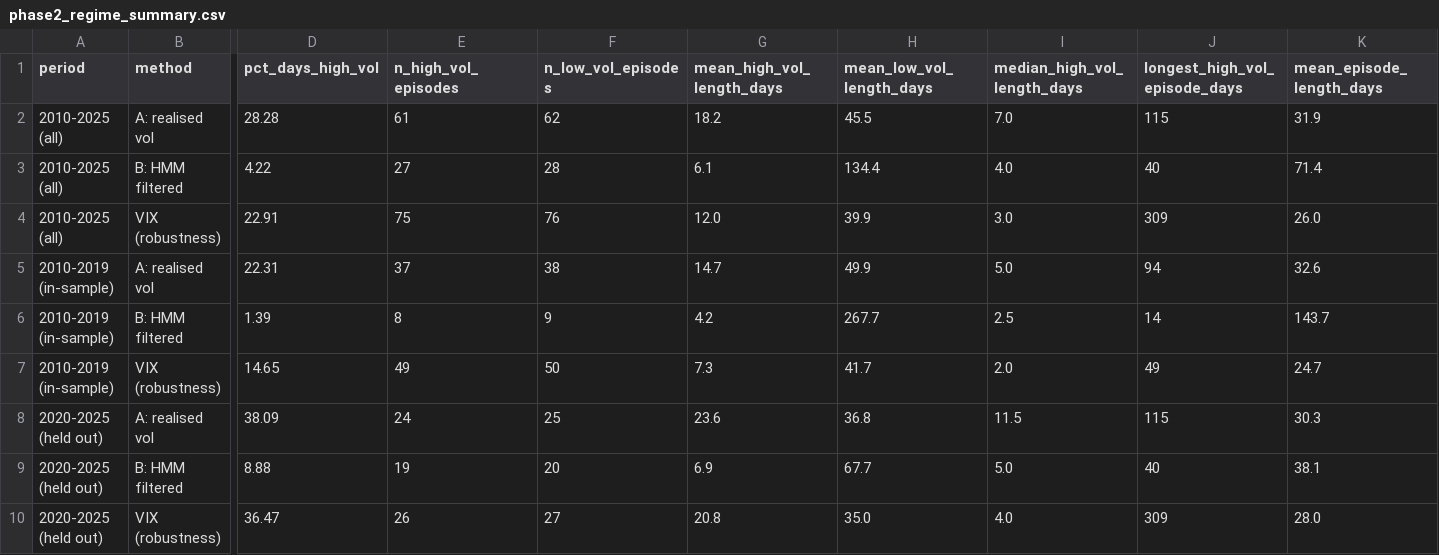
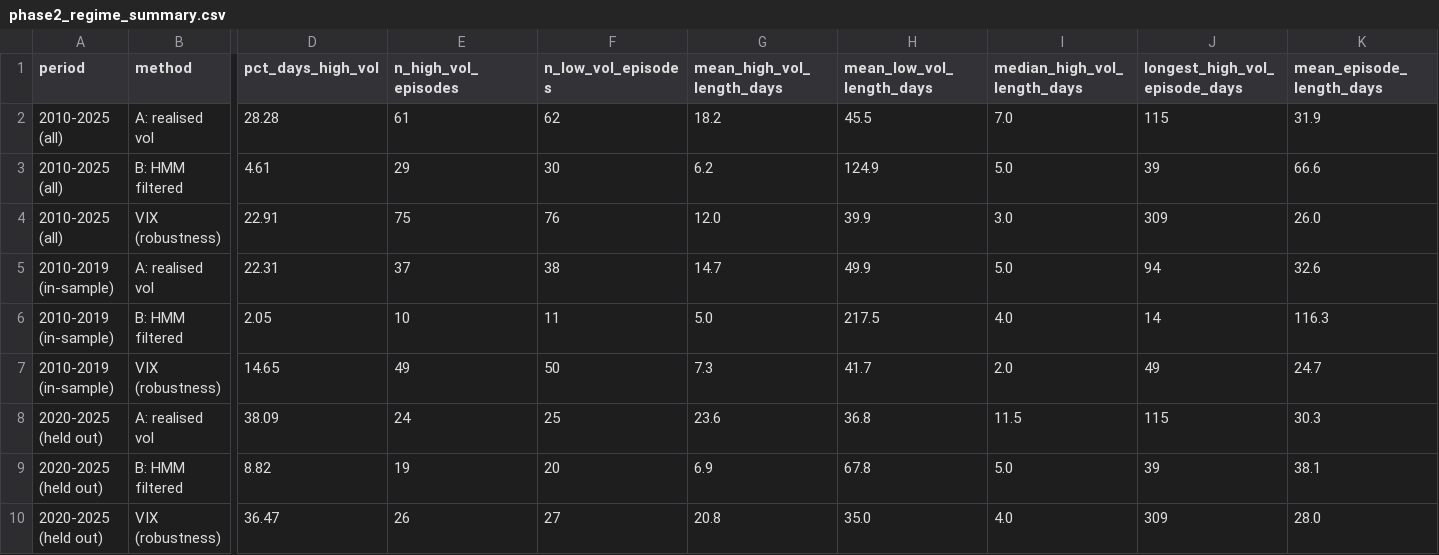
Before and after one commit to yash-agx/market-regime-paper, a CSV file: results/phase2_regime_summary.csv, drawn as a sheet; only a part is shown, gaps mark what is left out; removed rows and columns are numbered as before the commit, all else as after; rows hold the shown columns only; the diff names each change by its address in the sheet, - before the commit and + after, or states it on an @@ line.

```diff
--- a/results/phase2_regime_summary.csv
+++ b/results/phase2_regime_summary.csv
-row 3: 2010-2025 (all) | B: HMM filtered | 4.22 | 27 | 28 | 6.1 | 134.4 | 4.0 | 40 | 71.4
+row 3: 2010-2025 (all) | B: HMM filtered | 4.61 | 29 | 30 | 6.2 | 124.9 | 5.0 | 39 | 66.6
-D6 (pct_days_high_vol): 1.39
+D6 (pct_days_high_vol): 2.05
-E6 (n_high_vol_episodes): 8
+E6 (n_high_vol_episodes): 10
-F6 (n_low_vol_episodes): 9
+F6 (n_low_vol_episodes): 11
-G6 (mean_high_vol_length_days): 4.2
+G6 (mean_high_vol_length_days): 5.0
-H6 (mean_low_vol_length_days): 267.7
+H6 (mean_low_vol_length_days): 217.5
-I6 (median_high_vol_length_days): 2.5
+I6 (median_high_vol_length_days): 4.0
-K6 (mean_episode_length_days): 143.7
+K6 (mean_episode_length_days): 116.3
-D9 (pct_days_high_vol): 8.88
+D9 (pct_days_high_vol): 8.82
-H9 (mean_low_vol_length_days): 67.7
+H9 (mean_low_vol_length_days): 67.8
-J9 (longest_high_vol_episode_days): 40
+J9 (longest_high_vol_episode_days): 39
```
Also changed, not shown: results/phase2_agreement.csv, results/phase2_episodes_method_b.csv, 5 other files.
